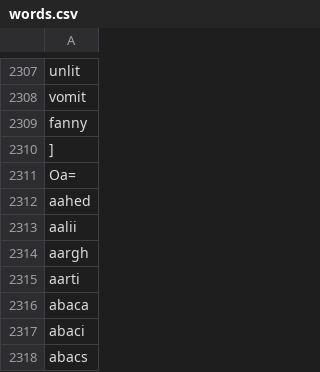
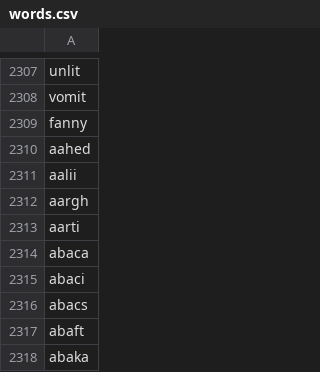
Before and after one commit to jackdreilly/reidle, a CSV file: words.csv, drawn as a sheet; only a part is shown, gaps mark what is left out; the shorter side is filled out with more unchanged rows.

```diff
--- a/words.csv
+++ b/words.csv
@@ -2309,4 +2309,2 @@ vomit
 fanny
-]
-Oa=
 aahed
```
Also changed, not shown: 3 other files.
